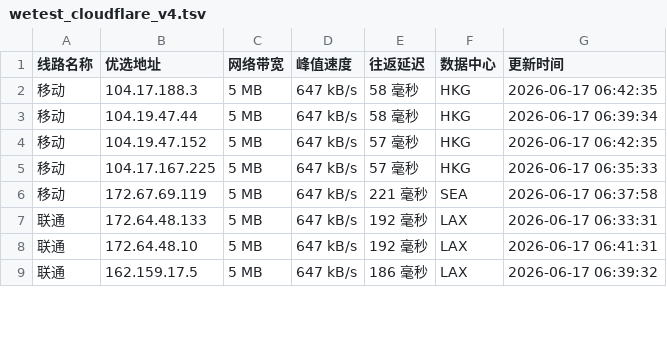
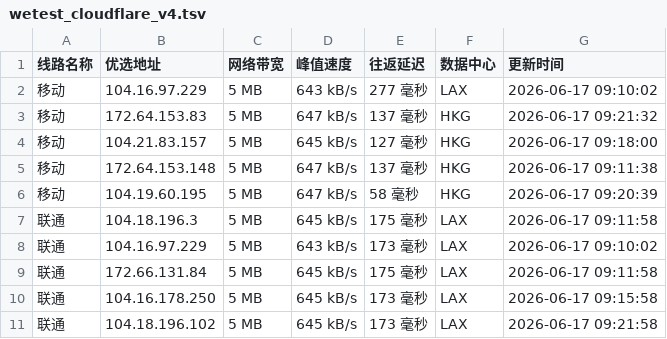
Before and after one commit to CF-IP/cf-ip.github.io, a TSV file: data/wetest_cloudflare_v4.tsv, drawn as a sheet; only a part is shown; the diff covers the shown part only.

```diff
--- a/data/wetest_cloudflare_v4.tsv
+++ b/data/wetest_cloudflare_v4.tsv
@@ -1,9 +1,11 @@
 线路名称	优选地址	网络带宽	峰值速度	往返延迟	数据中心	更新时间
-移动	104.17.188.3	5 MB	647 kB/s	58 毫秒	HKG	2026-06-17 06:42:35
-移动	104.19.47.44	5 MB	647 kB/s	58 毫秒	HKG	2026-06-17 06:39:34
-移动	104.19.47.152	5 MB	647 kB/s	57 毫秒	HKG	2026-06-17 06:42:35
-移动	104.17.167.225	5 MB	647 kB/s	57 毫秒	HKG	2026-06-17 06:35:33
-移动	172.67.69.119	5 MB	647 kB/s	221 毫秒	SEA	2026-06-17 06:37:58
-联通	172.64.48.133	5 MB	647 kB/s	192 毫秒	LAX	2026-06-17 06:33:31
-联通	172.64.48.10	5 MB	647 kB/s	192 毫秒	LAX	2026-06-17 06:41:31
-联通	162.159.17.5	5 MB	647 kB/s	186 毫秒	LAX	2026-06-17 06:39:32
+移动	104.16.97.229	5 MB	643 kB/s	277 毫秒	LAX	2026-06-17 09:10:02
+移动	172.64.153.83	5 MB	647 kB/s	137 毫秒	HKG	2026-06-17 09:21:32
+移动	104.21.83.157	5 MB	645 kB/s	127 毫秒	HKG	2026-06-17 09:18:00
+移动	172.64.153.148	5 MB	647 kB/s	137 毫秒	HKG	2026-06-17 09:11:38
+移动	104.19.60.195	5 MB	647 kB/s	58 毫秒	HKG	2026-06-17 09:20:39
+联通	104.18.196.3	5 MB	645 kB/s	175 毫秒	LAX	2026-06-17 09:11:58
+联通	104.16.97.229	5 MB	643 kB/s	173 毫秒	LAX	2026-06-17 09:10:02
+联通	172.66.131.84	5 MB	645 kB/s	175 毫秒	LAX	2026-06-17 09:11:58
+联通	104.16.178.250	5 MB	645 kB/s	173 毫秒	LAX	2026-06-17 09:15:58
+联通	104.18.196.102	5 MB	645 kB/s	173 毫秒	LAX	2026-06-17 09:21:58
```
Also changed, not shown: 15 edited cells elsewhere in this file, data/api_uouin_com.tsv, data/wetest_cloudflare_v6.tsv, 4 other files.
